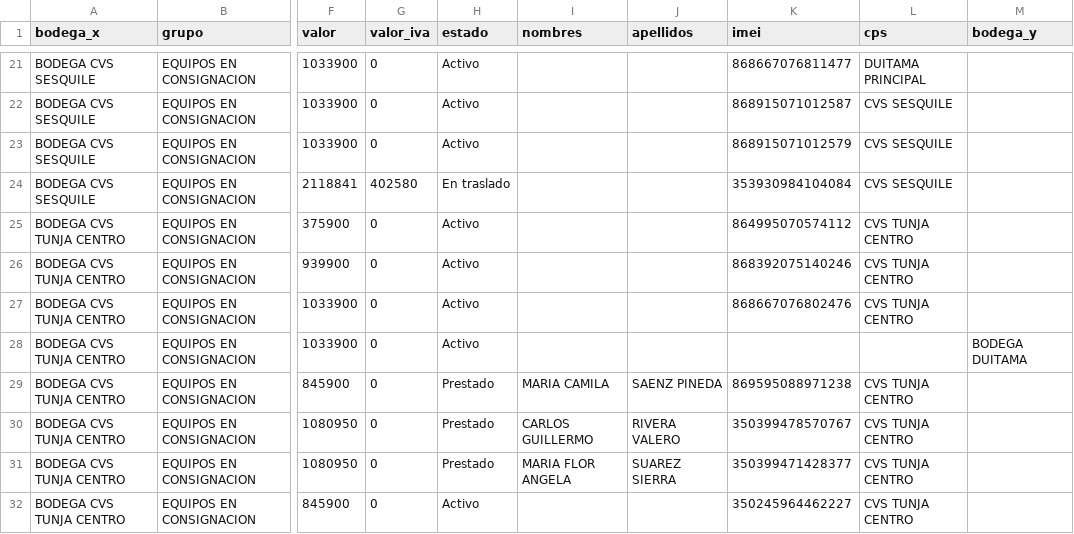
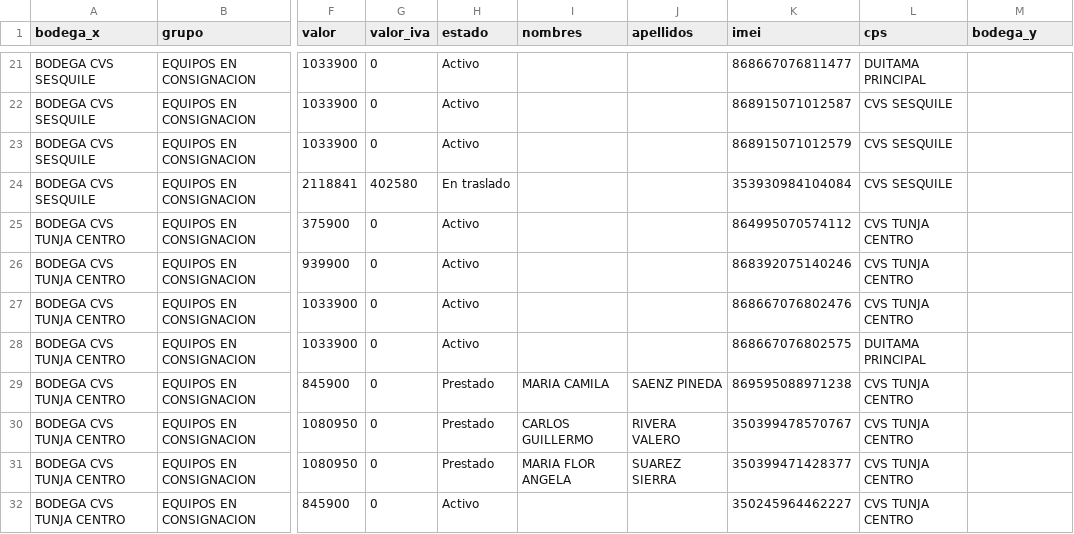
Before and after one commit to lubernu/lefcom, a CSV file: post_pendiente.csv, drawn as a sheet; only a part is shown, gaps mark what is left out; the diff names each change by its address in the sheet, - before the commit and + after, or states it on an @@ line.

Commit message:
Actualización automática: post_pendiente.csv

```diff
--- a/post_pendiente.csv
+++ b/post_pendiente.csv
-K28 (imei): (empty)
+K28 (imei): 868667076802575
-L28 (cps): (empty)
+L28 (cps): DUITAMA PRINCIPAL
-M28 (bodega_y): BODEGA DUITAMA
+M28 (bodega_y): (empty)
```
